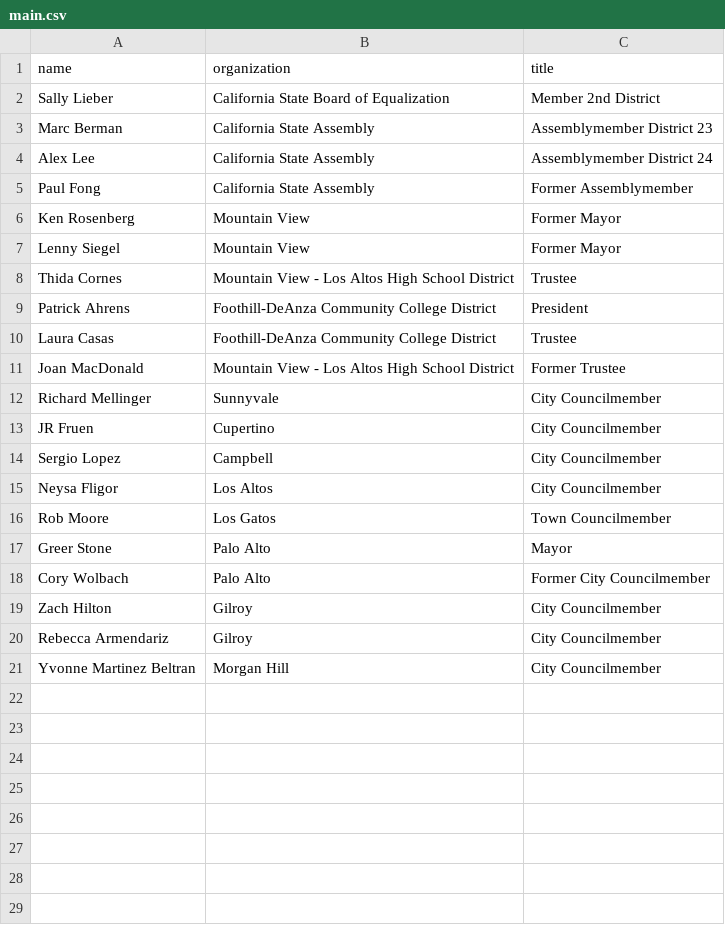
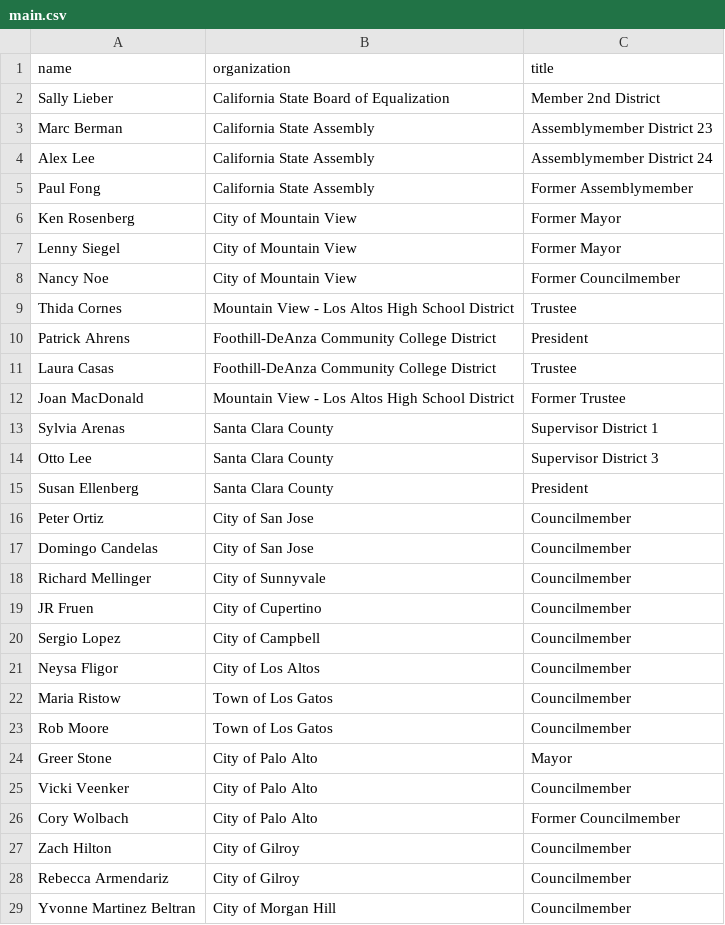
Before and after one commit to mvemily/mvemily.github.io, a CSV file: _data/endorsements/main.csv, drawn as a sheet.

Commit message:
Adding more endorsements

```diff
--- a/_data/endorsements/main.csv
+++ b/_data/endorsements/main.csv
@@ -5,4 +5,5 @@ Alex Lee, California State Assembly, Assemblymember District 24
 Paul Fong, California State Assembly, Former Assemblymember
-Ken Rosenberg, Mountain View, Former Mayor
-Lenny Siegel, Mountain View, Former Mayor
+Ken Rosenberg, City of Mountain View, Former Mayor
+Lenny Siegel, City of Mountain View, Former Mayor
+Nancy Noe, City of Mountain View, Former Councilmember
 Thida Cornes, Mountain View - Los Altos High School District, Trustee
@@ -11,11 +12,18 @@ Laura Casas, Foothill-DeAnza Community College District, Trustee
 Joan MacDonald, Mountain View - Los Altos High School District, Former Trustee
-Richard Mellinger, Sunnyvale, City Councilmember
-JR Fruen, Cupertino, City Councilmember
-Sergio Lopez, Campbell, City Councilmember
-Neysa Fligor, Los Altos, City Councilmember
-Rob Moore, Los Gatos, Town Councilmember
-Greer Stone, Palo Alto, Mayor
-Cory Wolbach, Palo Alto, Former City Councilmember
-Zach Hilton, Gilroy, City Councilmember
-Rebecca Armendariz, Gilroy, City Councilmember
-Yvonne Martinez Beltran, Morgan Hill, City Councilmember
+Sylvia Arenas, Santa Clara County, Supervisor District 1
+Otto Lee, Santa Clara County, Supervisor District 3
+Susan Ellenberg, Santa Clara County, President
+Peter Ortiz, City of San Jose, Councilmember
+Domingo Candelas, City of San Jose, Councilmember
+Richard Mellinger, City of Sunnyvale, Councilmember
+JR Fruen, City of Cupertino, Councilmember
+Sergio Lopez, City of Campbell, Councilmember
+Neysa Fligor, City of Los Altos, Councilmember
+Maria Ristow, Town of Los Gatos, Councilmember
+Rob Moore, Town of Los Gatos, Councilmember
+Greer Stone, City of Palo Alto, Mayor
+Vicki Veenker, City of Palo Alto, Councilmember
+Cory Wolbach, City of Palo Alto, Former Councilmember
+Zach Hilton, City of Gilroy, Councilmember
+Rebecca Armendariz, City of Gilroy, Councilmember
+Yvonne Martinez Beltran, City of Morgan Hill, Councilmember
```
Also changed, not shown: _data/endorsements/boards.csv, 3 other files.
